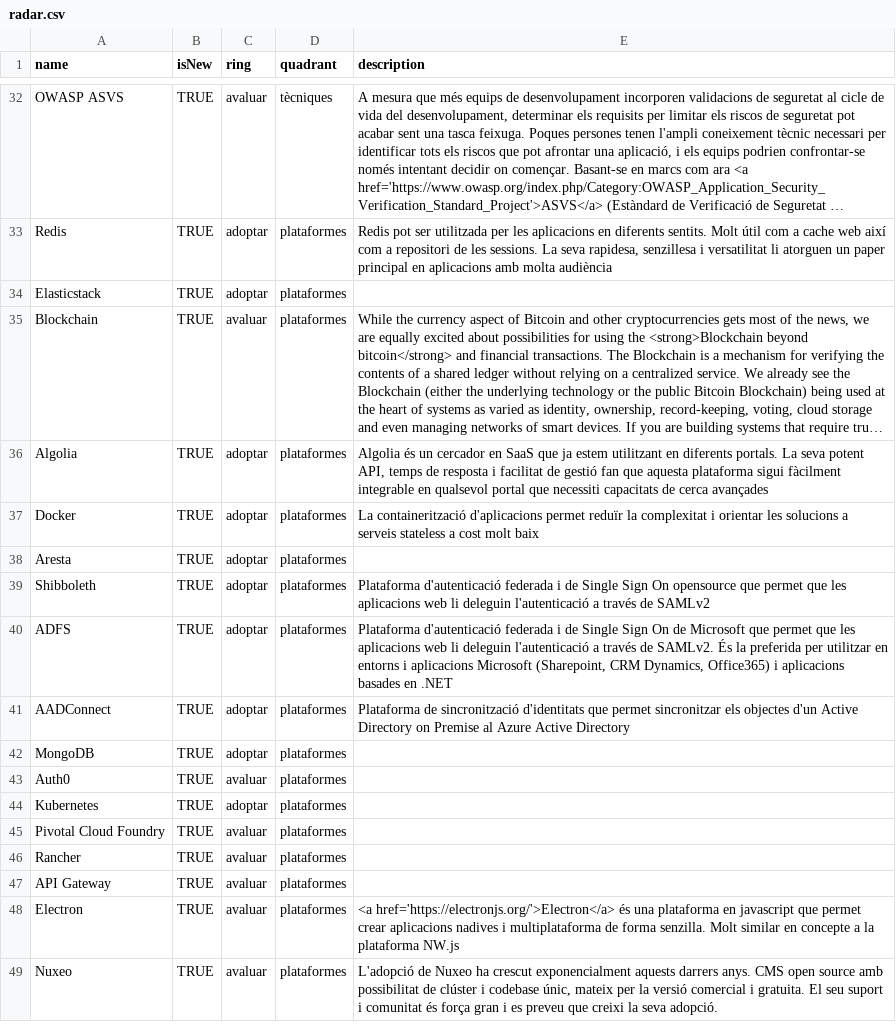
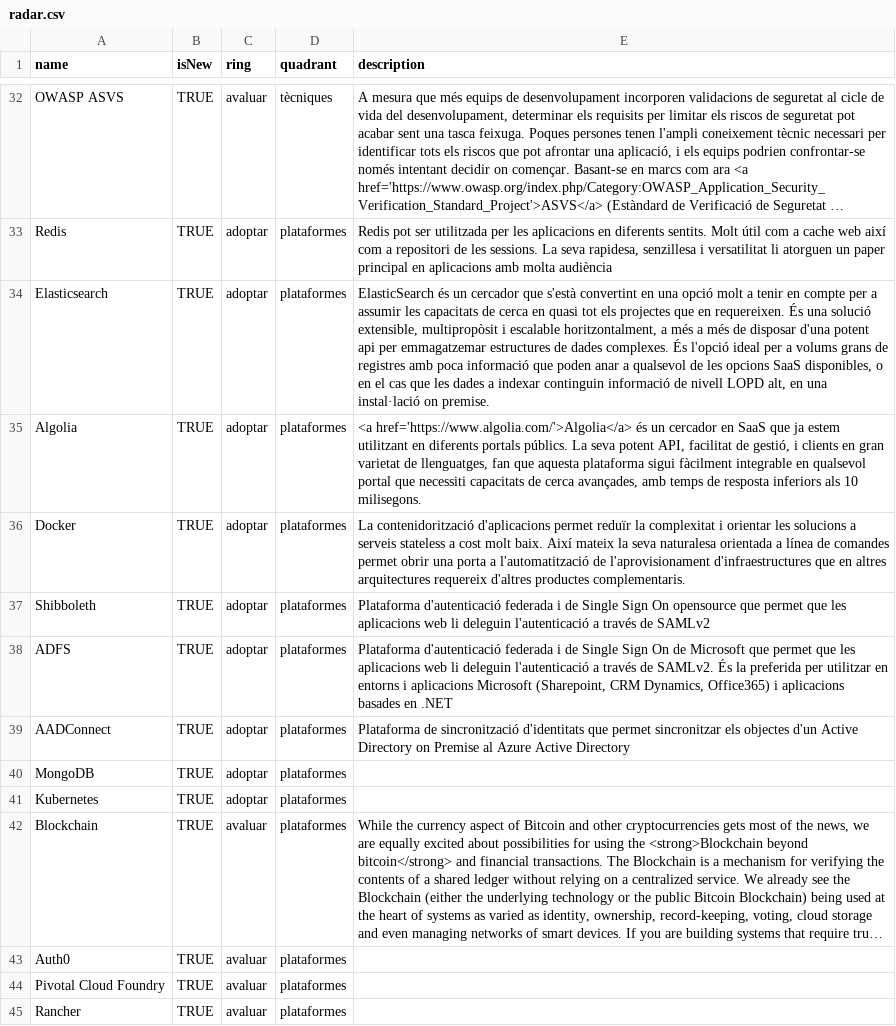
Before and after one commit to cs-canigo/radar, a CSV file: data/radar.csv, drawn as a sheet; only a part is shown, gaps mark what is left out; the shorter side is filled out with more unchanged rows; long unchanged cells end in …; removed rows and columns are numbered as before the commit, all else as after; the diff names each change by its address in the sheet, - before the commit and + after, or states it on an @@ line.

Commit message:
Canvis de redacció i d'ubicació a la part de plataformes.

```diff
--- a/data/radar.csv
+++ b/data/radar.csv
-A34 (name): Elasticstack
+A34 (name): Elasticsearch
-E34 (description): (empty)
+E34 (description): ElasticSearch és un cercador que s'està convertint en una opció molt a tenir en compte per a assumir les capacitats de cerca en quasi tot els projectes que en requereixen. És una solució extensible, multipropòsit i escalable horitzontalment, a més a més de disposar d'una potent api per emmagatzemar estructures de dades complexes. És l'opció ideal per a volums grans de registres amb poca informació que poden anar a qualsevol de les opcions SaaS disponibles, o en el cas que les dades a indexar continguin informació de nivell LOPD alt, en una instal·lació on premise.
-E35 (description): Algolia és un cercador en SaaS que ja estem utilitzant en diferents portals. La seva potent API, temps de resposta i facilitat de gestió fan que aquesta plataforma sigui fàcilment integrable en qualsevol portal que necessiti capacitats de cerca avançades
+E35 (description): <a href='https://www.algolia.com/'>Algolia</a> és un cercador en SaaS que ja estem utilitzant en diferents portals públics. La seva potent API, facilitat de gestió, i clients en gran varietat de llenguatges, fan que aquesta plataforma sigui fàcilment integrable en qualsevol portal que necessiti capacitats de cerca avançades, amb temps de resposta inferiors als 10 milisegons.
-E36 (description): La containerització d'aplicacions permet reduïr la complexitat i orientar les solucions a serveis stateless a cost molt baix
+E36 (description): La contenidorització d'aplicacions permet reduïr la complexitat i orientar les solucions a serveis stateless a cost molt baix. Així mateix la seva naturalesa orientada a línea de comandes permet obrir una porta a l'automatització de l'aprovisionament d'infraestructures que en altres arquitectures requereix d'altres productes complementaris.
-row 38: Aresta | TRUE | adoptar | plataformes
@@ row 44 moved to row 41: Kubernetes @@
@@ row 35 moved to row 42: Blockchain @@
```
